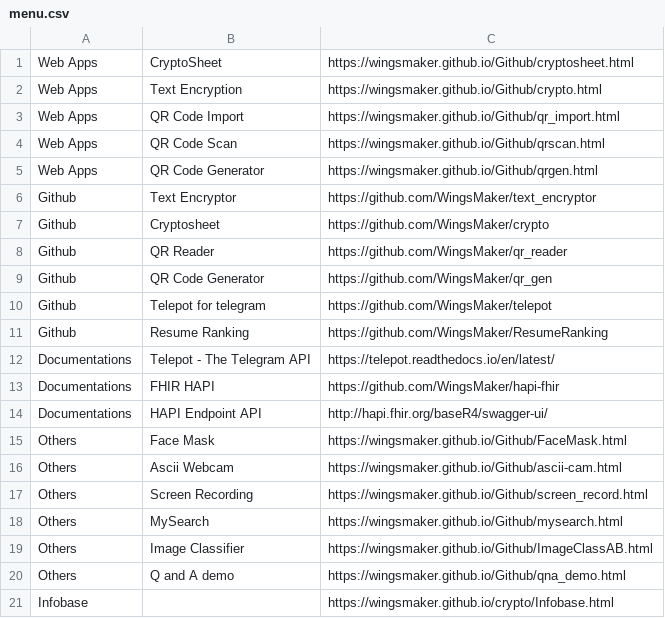
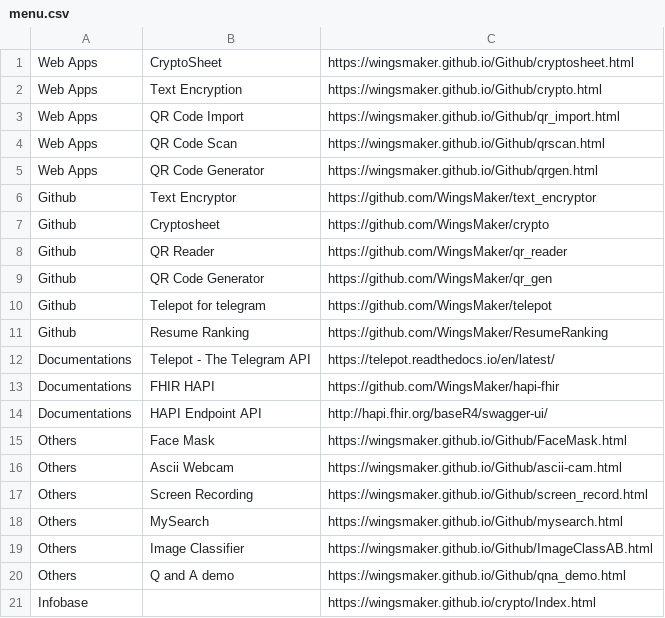
Before and after one commit to WingsMaker/Github, a CSV file: menu.csv, drawn as a sheet.

Commit message:
Add files via upload

```diff
--- a/menu.csv
+++ b/menu.csv
@@ -20,2 +20,2 @@ Others,Image Classifier,https://wingsmaker.github.io/Github/ImageClassAB.html
 Others,Q and A demo,https://wingsmaker.github.io/Github/qna_demo.html
-Infobase,,https://wingsmaker.github.io/crypto/Infobase.html
+Infobase,,https://wingsmaker.github.io/crypto/Index.html
```
